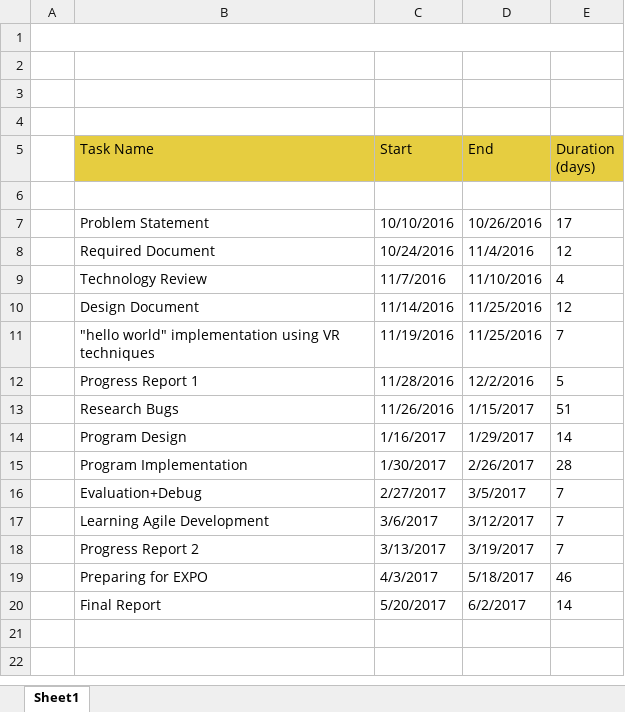
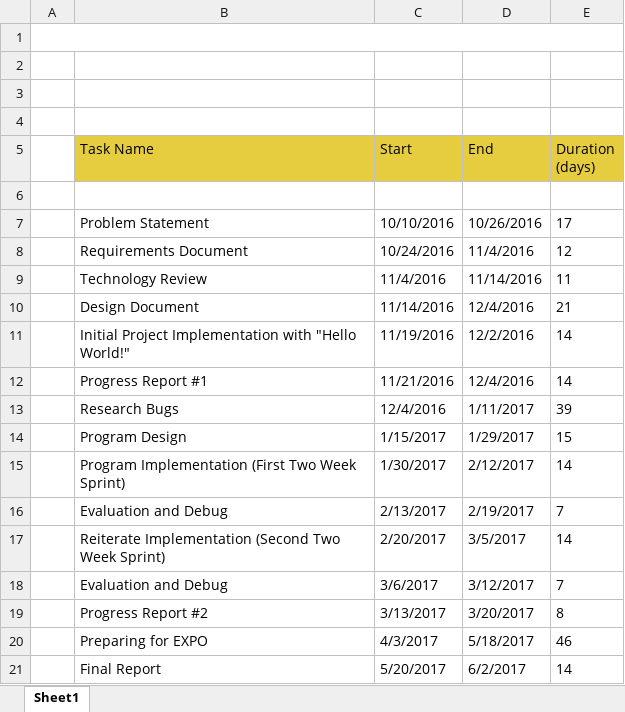
Before and after one commit to Rogersyp/CS_Capstone_VR-AR_In_Our_Pocket, an Excel workbook: ReqDoc/CS461_Gantt_Chart.xlsx, sheet Sheet1, drawn as a sheet; values as stored, in another font and other column widths than the file's, no borders; charts and pictures not drawn; removed rows and columns are numbered as before the commit, all else as after; the diff names each change by its address in the sheet, - before the commit and + after, or states it on an @@ line.

Commit message:
Add bare bone document, introduction and formatting set.

```diff
--- a/ReqDoc/CS461_Gantt_Chart.xlsx (sheet Sheet1)
+++ b/ReqDoc/CS461_Gantt_Chart.xlsx (sheet Sheet1)
-B8 (Task Name): Required Document
+B8 (Task Name): Requirements Document
-C9 (Start): 11/7/2016
+C9 (Start): 11/4/2016
-D9 (End): 11/10/2016
+D9 (End): 11/14/2016
-E9 (Duration (days)): 4
+E9 (Duration (days)): 11
-D10 (End): 11/25/2016
+D10 (End): 12/4/2016
-E10 (Duration (days)): 12
+E10 (Duration (days)): 21
-B11 (Task Name): "hello world" implementation using VR techniques
+B11 (Task Name): Initial Project Implementation with "Hello World!"
-D11 (End): 11/25/2016
+D11 (End): 12/2/2016
-E11 (Duration (days)): 7
+E11 (Duration (days)): 14
-row 12:  | Progress Report 1 | 11/28/2016 | 12/2/2016 | 5
+row 12:  | Progress Report #1 | 11/21/2016 | 12/4/2016 | 14
-C13 (Start): 11/26/2016
+C13 (Start): 12/4/2016
-D13 (End): 1/15/2017
+D13 (End): 1/11/2017
-E13 (Duration (days)): 51
+E13 (Duration (days)): 39
-C14 (Start): 1/16/2017
+C14 (Start): 1/15/2017
-E14 (Duration (days)): 14
+E14 (Duration (days)): 15
-B15 (Task Name): Program Implementation
+B15 (Task Name): Program Implementation (First Two Week Sprint)
-D15 (End): 2/26/2017
+D15 (End): 2/12/2017
-E15 (Duration (days)): 28
+E15 (Duration (days)): 14
-B16 (Task Name): Evaluation+Debug
+B16 (Task Name): Evaluation and Debug
-C16 (Start): 2/27/2017
+C16 (Start): 2/13/2017
-D16 (End): 3/5/2017
+D16 (End): 2/19/2017
+row 17:  | Reiterate Implementation (Second Two Week Sprint) | 2/20/2017 | 3/5/2017 | 14
-B18 (Task Name): Learning Agile Development
+B18 (Task Name): Evaluation and Debug
-B19 (Task Name): Progress Report 2
+B19 (Task Name): Progress Report #2
-D19 (End): 3/19/2017
+D19 (End): 3/20/2017
-E19 (Duration (days)): 7
+E19 (Duration (days)): 8
```
Also changed, not shown: formulas that keep their value, charts or pictures, 1 other file.
